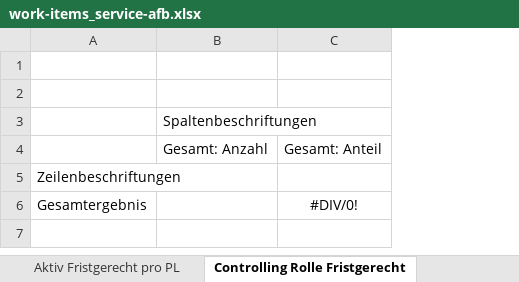
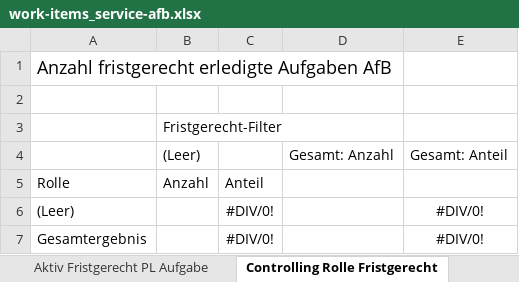
Before and after one commit to inosca/ebau, an Excel workbook: django/camac/statistics/config/kt_ag/work-items_service-afb.xlsx, sheet Controlling Rolle Fristgerecht, drawn as a sheet; values as stored, in another font and other column widths than the file's, no borders; removed rows and columns are numbered as before the commit, all else as after; the diff names each change by its address in the sheet, - before the commit and + after, or states it on an @@ line.

Commit message:
chore(ag): filter sheet in statistics, improve templates

```diff
--- a/django/camac/statistics/config/kt_ag/work-items_service-afb.xlsx (sheet Controlling Rolle Fristgerecht)
+++ b/django/camac/statistics/config/kt_ag/work-items_service-afb.xlsx (sheet Controlling Rolle Fristgerecht)
+sheet tab: Aktiv Fristgerecht PL Aufgabe
+column B, rows 3-5: Fristgerecht-Filter | (Leer) | Anzahl
+column C, row 5: Anteil; row 7: #DIV/0!
+row 1: Anzahl fristgerecht erledigte Aufgaben AfB
-row 3:  | Spaltenbeschriftungen
-A5: Zeilenbeschriftungen
+A5: Rolle
+row 6: (Leer) |  | #DIV/0! |  | #DIV/0!
```
Also changed, not shown: sheet Aktiv Fristgerecht pro PL, sheet Controlling Durchlaufzeit FS, sheet Aktiv Durchlaufzeit pro PL, django/camac/statistics/config/kt_ag/dossiers_municipality.xlsx, django/camac/statistics/config/kt_ag/dossiers_service-afb.xlsx, 8 other files.
